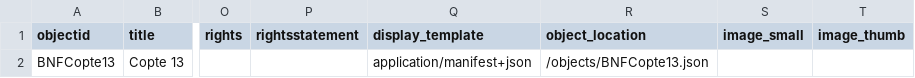
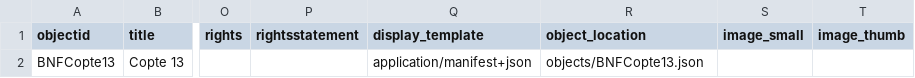
Before and after one commit to EvanJen-dev/CAMC, a CSV file: _data/demo-compoundobjects-metadata.csv, drawn as a sheet; only a part is shown, gaps mark what is left out; the diff names each change by its address in the sheet, - before the commit and + after, or states it on an @@ line.

Commit message:
Update demo-compoundobjects-metadata.csv

```diff
--- a/_data/demo-compoundobjects-metadata.csv
+++ b/_data/demo-compoundobjects-metadata.csv
-R2 (object_location): /objects/BNFCopte13.json
+R2 (object_location): objects/BNFCopte13.json
```
